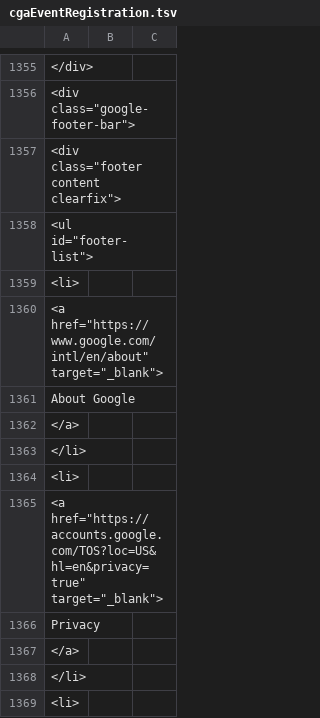
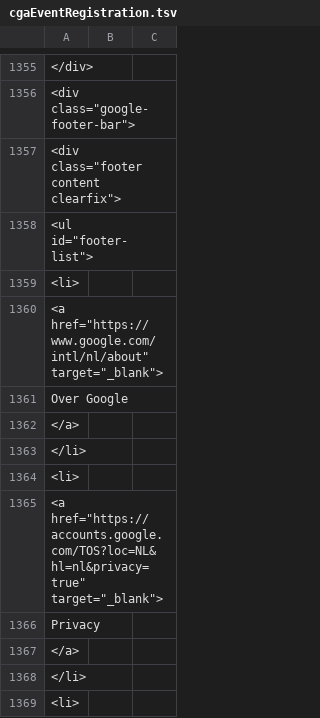
Before and after one commit to IQSS/iqss-metrics-dashboard, a TSV file: assets/data/cgaEventRegistration.tsv, drawn as a sheet; only a part is shown, gaps mark what is left out; the diff covers the shown part only.

```diff
--- a/assets/data/cgaEventRegistration.tsv
+++ b/assets/data/cgaEventRegistration.tsv
@@ -1359,4 +1359,4 @@
   <li>
-"  <a href=""https://www.google.com/intl/en/about"" target=""_blank"">"
-  About Google
+"  <a href=""https://www.google.com/intl/nl/about"" target=""_blank"">"
+  Over Google
   </a>
@@ -1364,3 +1364,3 @@
   <li>
-"  <a href=""https://accounts.google.com/TOS?loc=US&hl=en&privacy=true"" target=""_blank"">"
+"  <a href=""https://accounts.google.com/TOS?loc=NL&hl=nl&privacy=true"" target=""_blank"">"
   Privacy
```
Also changed, not shown: 28 edited cells elsewhere in this file, assets/data/cgaLicenseRequest.tsv, assets/data/dataverse_installations.tsv, 4 other files.
